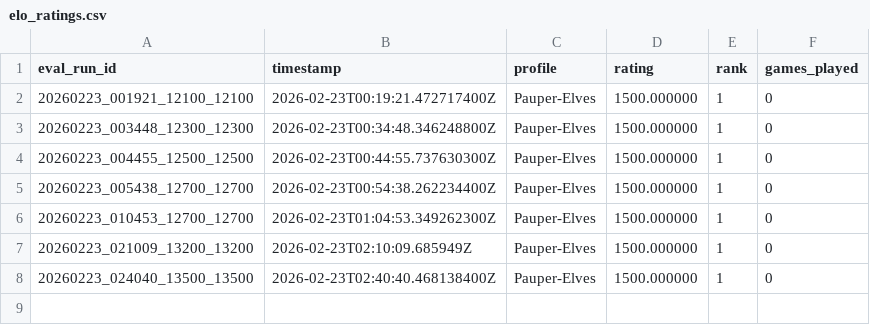
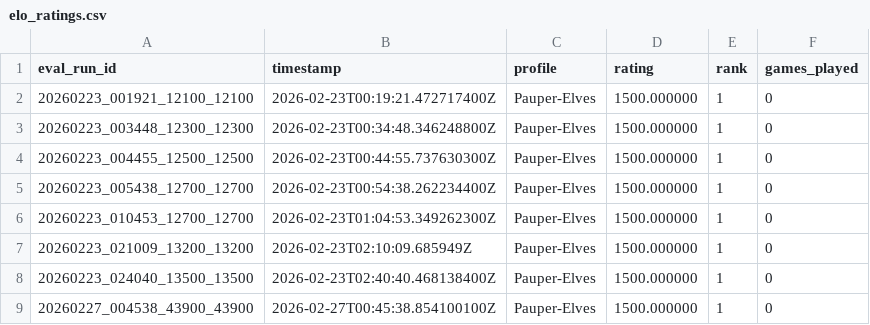
Before and after one commit to jackmaiorino/mage, a CSV file: Mage.Server.Plugins/Mage.Player.AIRL/src/mage/player/ai/rl/league_reports/pauper/elo_ratings.csv, drawn as a sheet.

```diff
--- a/Mage.Server.Plugins/Mage.Player.AIRL/src/mage/player/ai/rl/league_reports/pauper/elo_ratings.csv
+++ b/Mage.Server.Plugins/Mage.Player.AIRL/src/mage/player/ai/rl/league_reports/pauper/elo_ratings.csv
@@ -8 +8,2 @@ eval_run_id,timestamp,profile,rating,rank,games_played
 "20260223_024040_13500_13500","2026-02-23T02:40:40.468138400Z","Pauper-Elves",1500.000000,1,0
+"20260227_004538_43900_43900","2026-02-27T00:45:38.854100100Z","Pauper-Elves",1500.000000,1,0
```
Also changed, not shown: Mage.Server.Plugins/Mage.Player.AIRL/src/mage/player/ai/rl/league_reports/pauper/elo_history.csv, Mage.Server.Plugins/Mage.Player.AIRL/src/mage/player/ai/rl/league_reports/pauper/orchestrator/curriculum_history.csv, 33 other files.
